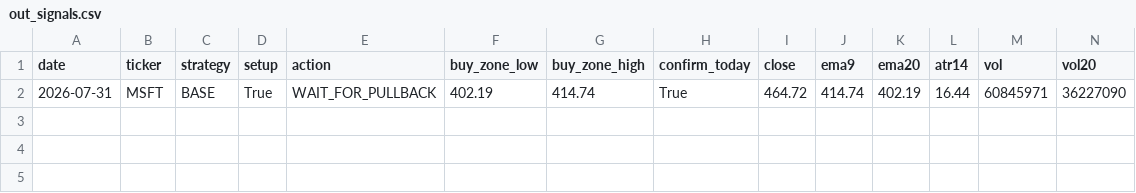
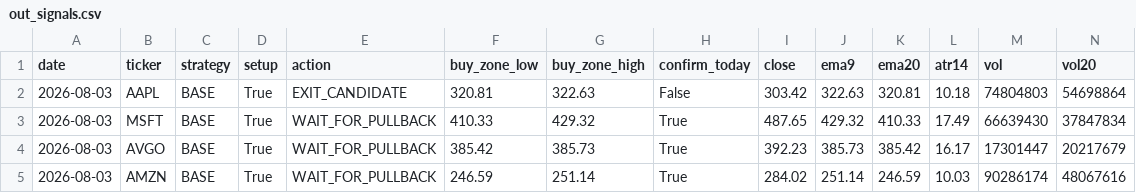
Before and after one commit to Ayodukale/S_B, a CSV file: data/out_signals.csv, drawn as a sheet; only a part is shown; removed rows and columns are numbered as before the commit, all else as after; rows hold the shown columns only; the diff names each change by its address in the sheet, - before the commit and + after, or states it on an @@ line.

```diff
--- a/data/out_signals.csv
+++ b/data/out_signals.csv
-row 2: 2026-07-31 | MSFT | BASE | True | WAIT_FOR_PULLBACK | 402.19 | 414.74 | True | 464.72 | 414.74 | 402.19 | 16.44 | 60845971 | 36227090
+row 2: 2026-08-03 | AAPL | BASE | True | EXIT_CANDIDATE | 320.81 | 322.63 | False | 303.42 | 322.63 | 320.81 | 10.18 | 74804803 | 54698864
+row 3: 2026-08-03 | MSFT | BASE | True | WAIT_FOR_PULLBACK | 410.33 | 429.32 | True | 487.65 | 429.32 | 410.33 | 17.49 | 66639430 | 37847834
+row 4: 2026-08-03 | AVGO | BASE | True | WAIT_FOR_PULLBACK | 385.42 | 385.73 | True | 392.23 | 385.73 | 385.42 | 16.17 | 17301447 | 20217679
+row 5: 2026-08-03 | AMZN | BASE | True | WAIT_FOR_PULLBACK | 246.59 | 251.14 | True | 284.02 | 251.14 | 246.59 | 10.03 | 90286174 | 48067616
```
Also changed, not shown: 3 other files.
